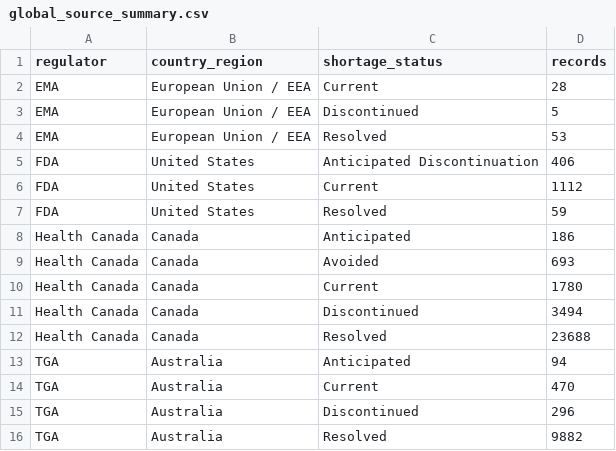
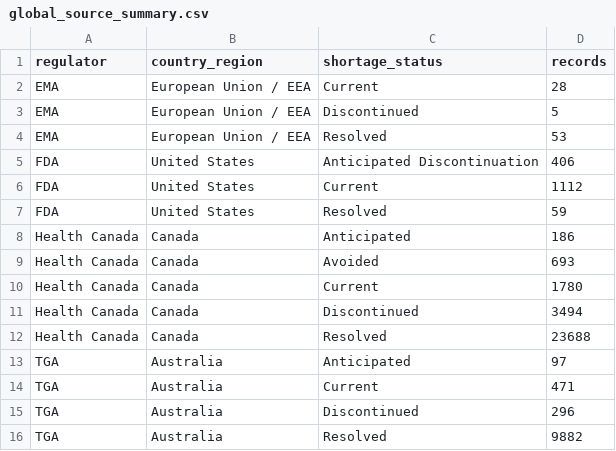
Before and after one commit to nehas190-sujith/neha, a CSV file: data/global_source_summary.csv, drawn as a sheet.

```diff
--- a/data/global_source_summary.csv
+++ b/data/global_source_summary.csv
@@ -12,4 +12,4 @@ Health Canada,Canada,Discontinued,3494
 Health Canada,Canada,Resolved,23688
-TGA,Australia,Anticipated,94
-TGA,Australia,Current,470
+TGA,Australia,Anticipated,97
+TGA,Australia,Current,471
 TGA,Australia,Discontinued,296
```
Also changed, not shown: data/global_shortage_trends.csv, data/tga_current.csv, 2 other files.
